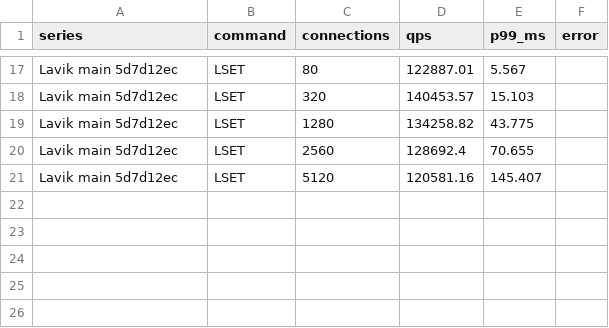
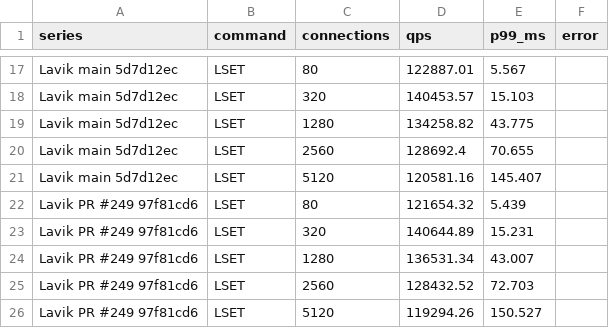
Before and after one commit to thweetkomputer/lavik, a CSV file: perf_reports/lavik-complex-structures-2026-09-26/list-1048576-1024-k50000-current.csv, drawn as a sheet; only a part is shown, gaps mark what is left out.

Commit message:
perf: compare PR249 and main on 50000-key List writes

```diff
--- a/perf_reports/lavik-complex-structures-2026-09-26/list-1048576-1024-k50000-current.csv
+++ b/perf_reports/lavik-complex-structures-2026-09-26/list-1048576-1024-k50000-current.csv
@@ -21 +21,6 @@ Lavik main 5d7d12ec,LSET,2560,128692.4,70.655,
 Lavik main 5d7d12ec,LSET,5120,120581.16,145.407,
+Lavik PR #249 97f81cd6,LSET,80,121654.32,5.439,
+Lavik PR #249 97f81cd6,LSET,320,140644.89,15.231,
+Lavik PR #249 97f81cd6,LSET,1280,136531.34,43.007,
+Lavik PR #249 97f81cd6,LSET,2560,128432.52,72.703,
+Lavik PR #249 97f81cd6,LSET,5120,119294.26,150.527,
```
Also changed, not shown: perf_reports/lavik-complex-structures-2026-09-26/list-1048576-1024-k50000-rpush-fill-current.csv, 41 other files.
